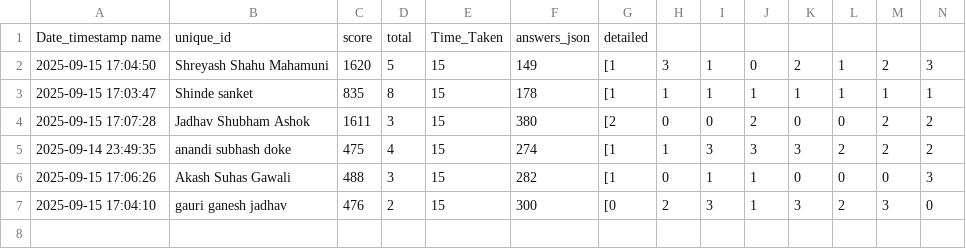
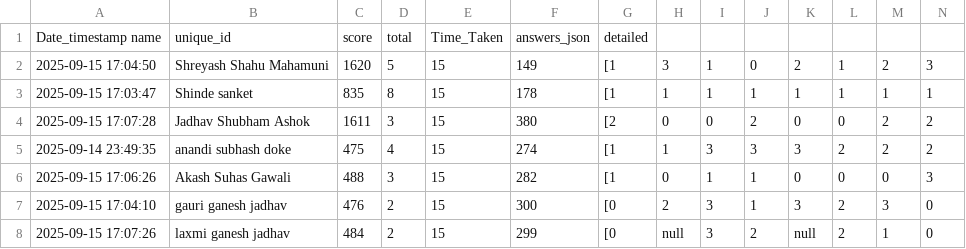
Before and after one commit to molesuraj08/OLYMPUS-RESULT, a CSV file: result.csv, drawn as a sheet; only a part is shown; rows hold the shown columns only; the diff names each change by its address in the sheet, - before the commit and + after, or states it on an @@ line.

Commit message:
Update results for laxmi ganesh jadhav

```diff
--- a/result.csv
+++ b/result.csv
+row 8: 2025-09-15 17:07:26 | laxmi ganesh jadhav | 484 | 2 | 15 | 299 | [0 | null | 3 | 2 | null | 2 | 1 | 0
```
